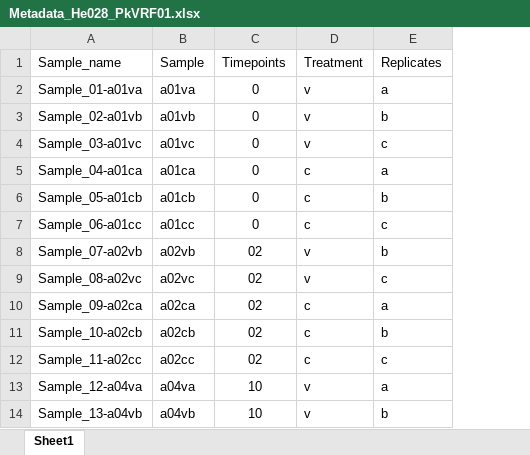
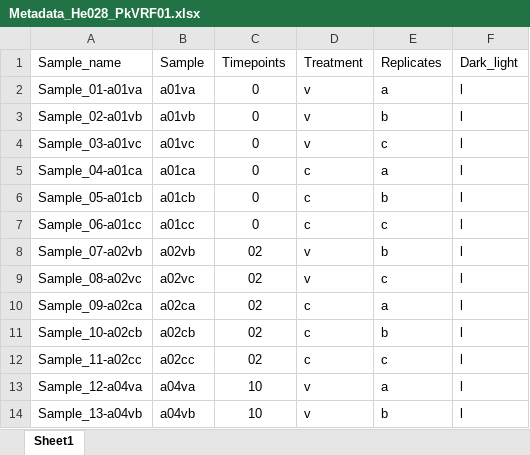
Before and after one commit to VirVar-project/Transcriptomics, an Excel workbook: R_data/Metadata_He028_PkVRF01.xlsx, sheet Sheet1, drawn as a sheet; only a part is shown; values as stored, in another font and other column widths than the file's, no borders; the diff names each change by its address in the sheet, - before the commit and + after, or states it on an @@ line.

```diff
--- a/R_data/Metadata_He028_PkVRF01.xlsx (sheet Sheet1)
+++ b/R_data/Metadata_He028_PkVRF01.xlsx (sheet Sheet1)
+column F (Dark_light), rows 2-14: all l
```
Also changed, not shown: R_data/Metadata_Pk033_PkVRF01.xlsx.
